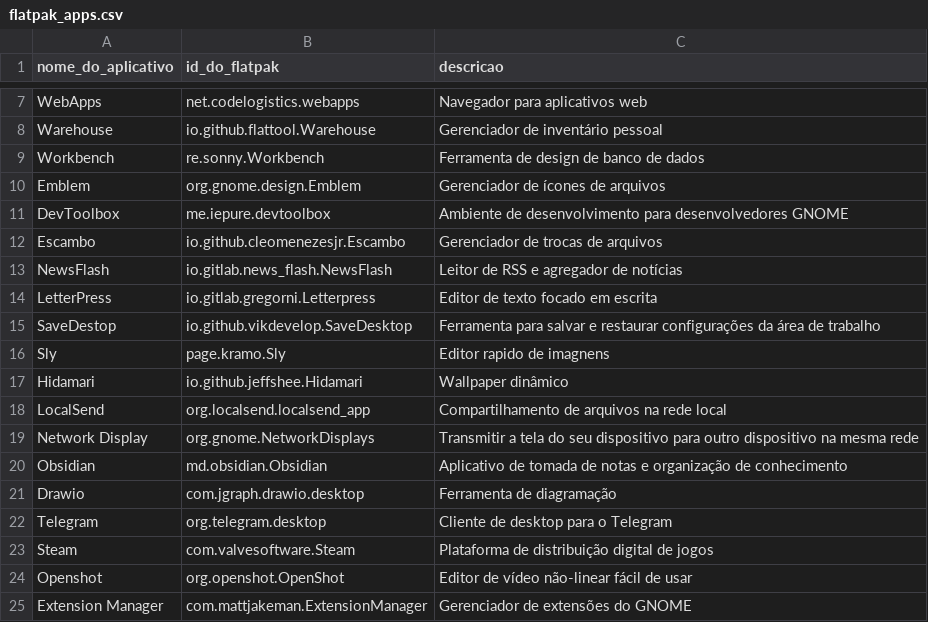
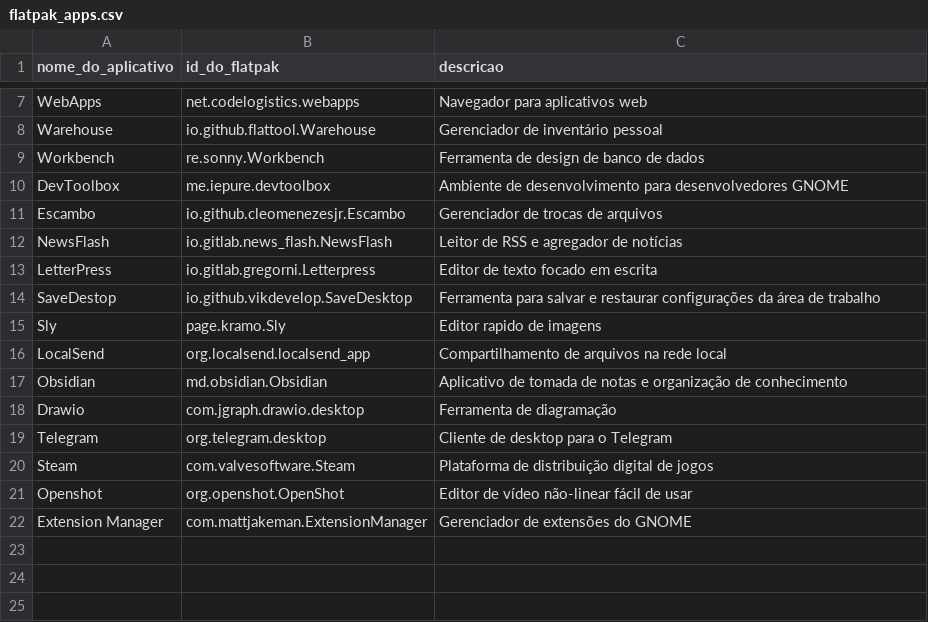
Before and after one commit to nettaskjr/meu-debian, a CSV file: flatpak_apps.csv, drawn as a sheet; only a part is shown, gaps mark what is left out.

Commit message:
deleted many apps

```diff
--- a/flatpak_apps.csv
+++ b/flatpak_apps.csv
@@ -9,3 +9,2 @@ Warehouse,io.github.flattool.Warehouse,"Gerenciador de inventário pessoal"
 Workbench,re.sonny.Workbench,"Ferramenta de design de banco de dados"
-Emblem,org.gnome.design.Emblem,"Gerenciador de ícones de arquivos"
 DevToolbox,me.iepure.devtoolbox,"Ambiente de desenvolvimento para desenvolvedores GNOME"
@@ -15,6 +14,4 @@ LetterPress,io.gitlab.gregorni.Letterpress,"Editor de texto focado em escrita"
 SaveDestop,io.github.vikdevelop.SaveDesktop,"Ferramenta para salvar e restaurar configurações da área de trabalho"
-Sly,page.kramo.Sly,"Editor rapido de imagnens"
-Hidamari,io.github.jeffshee.Hidamari,"Wallpaper dinâmico"
+Sly,page.kramo.Sly,"Editor rapido de imagens"
 LocalSend,org.localsend.localsend_app,"Compartilhamento de arquivos na rede local"
-Network Display,org.gnome.NetworkDisplays,"Transmitir a tela do seu dispositivo para outro dispositivo na mesma rede"
 Obsidian,md.obsidian.Obsidian,"Aplicativo de tomada de notas e organização de conhecimento"
```
